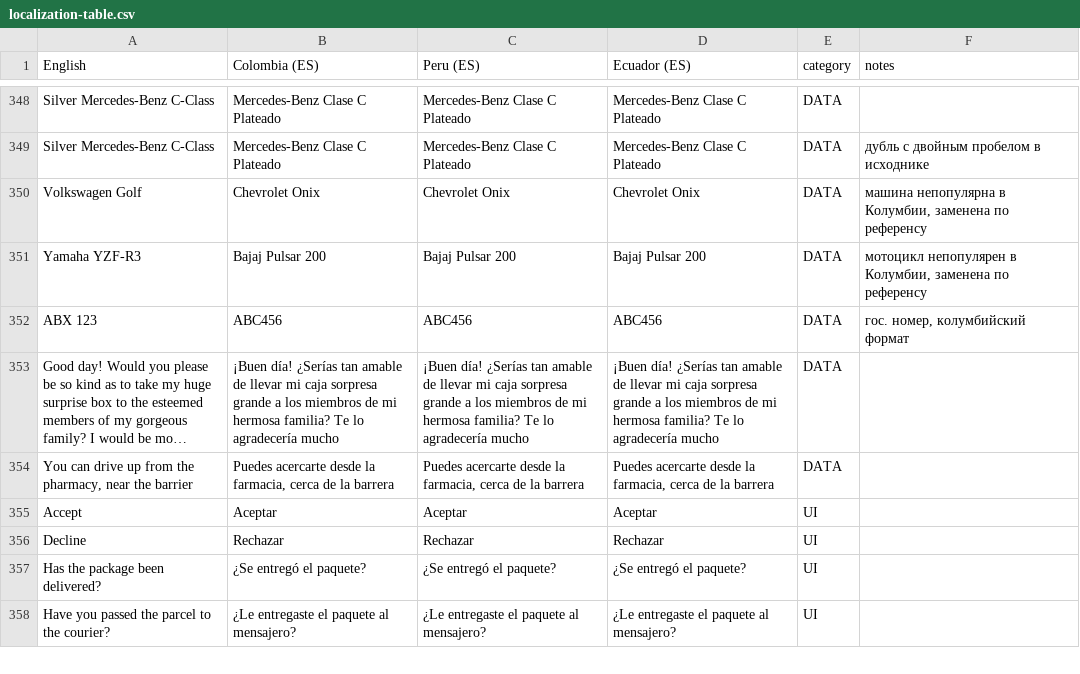
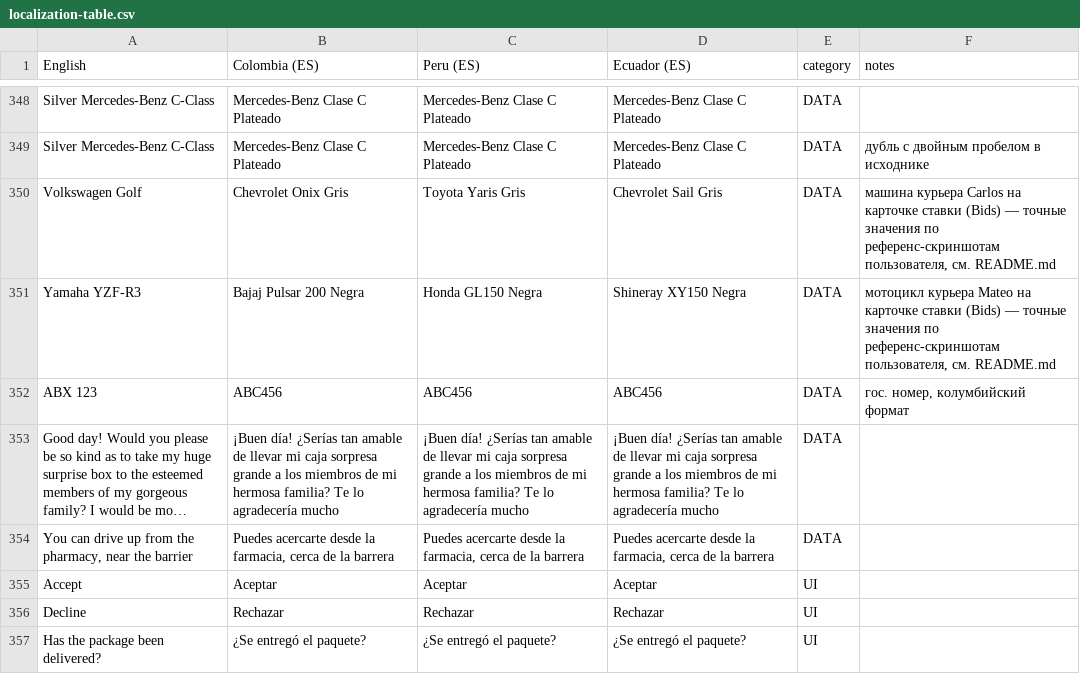
Before and after one commit to sofiatsytkina-stack/inDrive-spanish-translation, a CSV file: handoff/localization-table.csv, drawn as a sheet; only a part is shown, gaps mark what is left out; the shorter side is filled out with more unchanged rows; long unchanged cells end in ….

```diff
--- a/handoff/localization-table.csv
+++ b/handoff/localization-table.csv
@@ -357,4 +357,4 @@ Silver Mercedes-Benz C-Class,Mercedes-Benz Clase C Plateado,Mercedes-Benz Clase
 Silver Mercedes-Benz  C-Class,Mercedes-Benz Clase C Plateado,Mercedes-Benz Clase C Plateado,Mercedes-Benz Clase C Plateado,DATA,дубль с двойным пробелом в исходнике
-Volkswagen Golf,Chevrolet Onix,Chevrolet Onix,Chevrolet Onix,DATA,"машина непопулярна в Колумбии, заменена по референсу"
-Yamaha YZF-R3,Bajaj Pulsar 200,Bajaj Pulsar 200,Bajaj Pulsar 200,DATA,"мотоцикл непопулярен в Колумбии, заменена по референсу"
+Volkswagen Golf,Chevrolet Onix Gris,Toyota Yaris Gris,Chevrolet Sail Gris,DATA,"машина курьера Carlos на карточке ставки (Bids) — точные значения по референс-скриншотам пользователя, см. README.md"
+Yamaha YZF-R3,Bajaj Pulsar 200 Negra,Honda GL150 Negra,Shineray XY150 Negra,DATA,"мотоцикл курьера Mateo на карточке ставки (Bids) — точные значения по референс-скриншотам пользователя, см. README.md"
 ABX 123,ABC456,ABC456,ABC456,DATA,"гос. номер, колумбийский формат"
```
Also changed, not shown: 4 other files.
